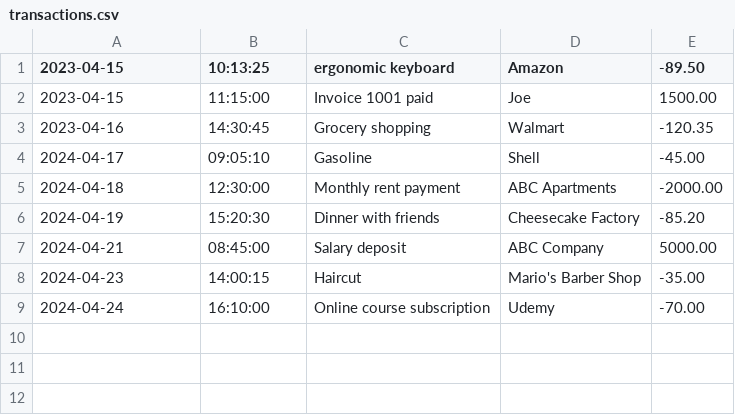
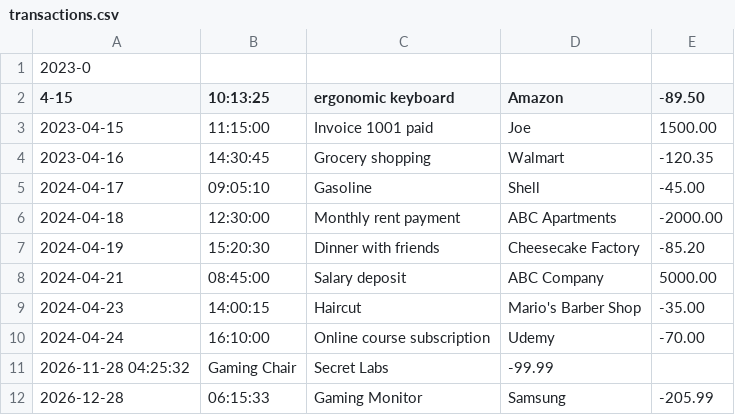
Before and after one commit to christian-nieves/ledger-app, a CSV file: transactions.csv, drawn as a sheet.

```diff
--- a/transactions.csv
+++ b/transactions.csv
@@ -1,2 +1,3 @@
-2023-04-15|10:13:25|ergonomic keyboard|Amazon|-89.50
+2023-0
+4-15|10:13:25|ergonomic keyboard|Amazon|-89.50
 2023-04-15|11:15:00|Invoice 1001 paid|Joe|1500.00
@@ -9 +10,3 @@
 2024-04-24|16:10:00|Online course subscription|Udemy|-70.00
+2026-11-28 04:25:32|Gaming Chair|Secret Labs|-99.99
+2026-12-28|06:15:33|Gaming Monitor|Samsung|-205.99
```
Also changed, not shown: 1 other file.
